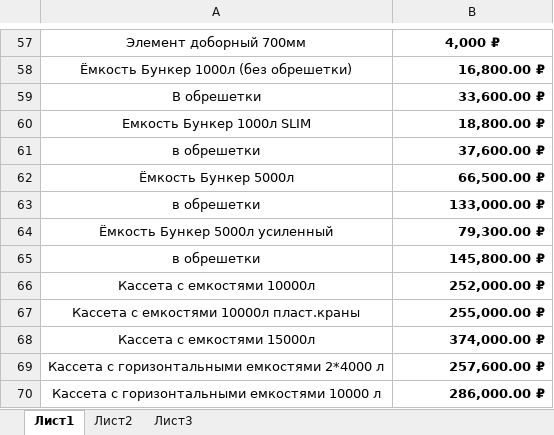
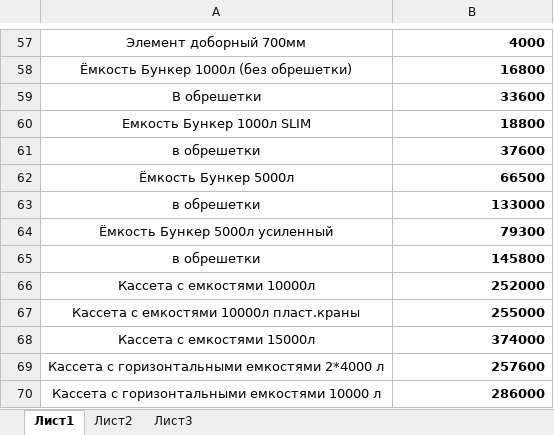
Before and after one commit to sidm98/alsid.github.io, an Excel workbook: polyteam.xlsx, sheet Лист1, drawn as a sheet; only a part is shown, gaps mark what is left out; values as stored, in another font and other column widths than the file's, no borders; the diff covers the shown part only; the diff names each change by its address in the sheet, - before the commit and + after, or states it on an @@ line.

```diff
--- a/polyteam.xlsx (sheet Лист1)
+++ b/polyteam.xlsx (sheet Лист1)
-B57 alignment: center
+B57 alignment: right
-B57: 4,000 ₽
+B57: 4000
-B58: 16,800.00 ₽
+B58: 16800
-B59: 33,600.00 ₽
+B59: 33600
-B60: 18,800.00 ₽
+B60: 18800
-B61: 37,600.00 ₽
+B61: 37600
-B62: 66,500.00 ₽
+B62: 66500
-B63: 133,000.00 ₽
+B63: 133000
-B64: 79,300.00 ₽
+B64: 79300
-B65: 145,800.00 ₽
+B65: 145800
-B66: 252,000.00 ₽
+B66: 252000
-B67: 255,000.00 ₽
+B67: 255000
-B68: 374,000.00 ₽
+B68: 374000
-B69: 257,600.00 ₽
+B69: 257600
-B70: 286,000.00 ₽
+B70: 286000
```
Also changed, not shown: 56 edited cells and cell formats elsewhere in this sheet.
